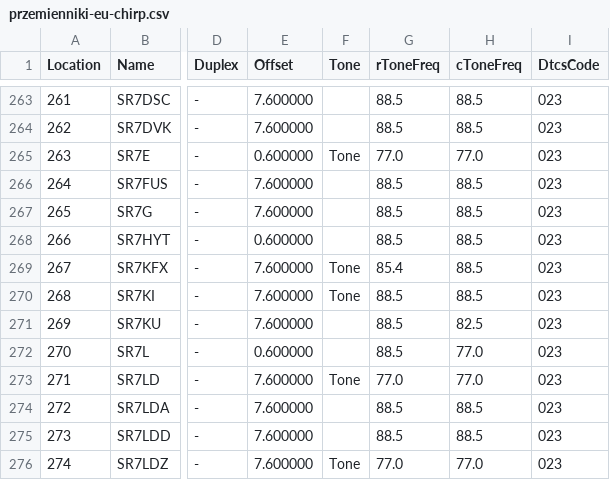
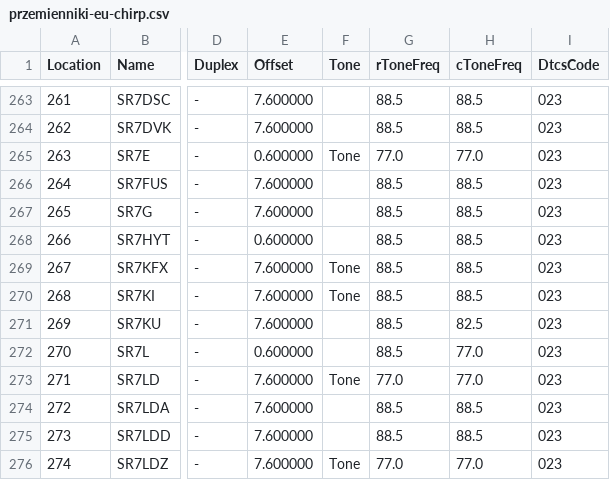
Before and after one commit to stefopl/repeaters-backup, a CSV file: backup/przemienniki-eu/CHIRP_CSV_Format/przemienniki-eu-chirp.csv, drawn as a sheet; only a part is shown, gaps mark what is left out; the diff names each change by its address in the sheet, - before the commit and + after, or states it on an @@ line.

```diff
--- a/backup/przemienniki-eu/CHIRP_CSV_Format/przemienniki-eu-chirp.csv
+++ b/backup/przemienniki-eu/CHIRP_CSV_Format/przemienniki-eu-chirp.csv
-G269 (rToneFreq): 85.4
+G269 (rToneFreq): 88.5
```
Also changed, not shown: backup/przemienniki-eu/CSV_Export/przemienniki-eu.csv, 20 other files.
